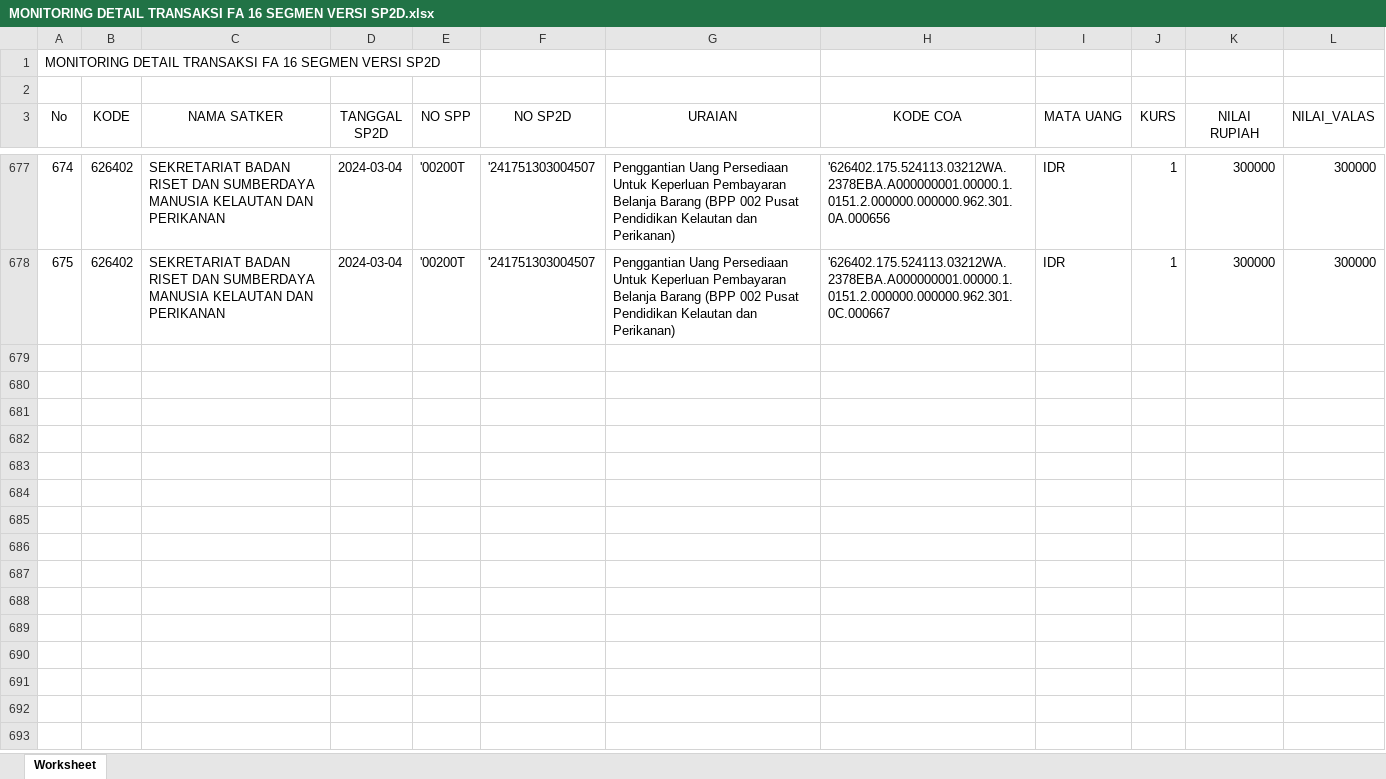
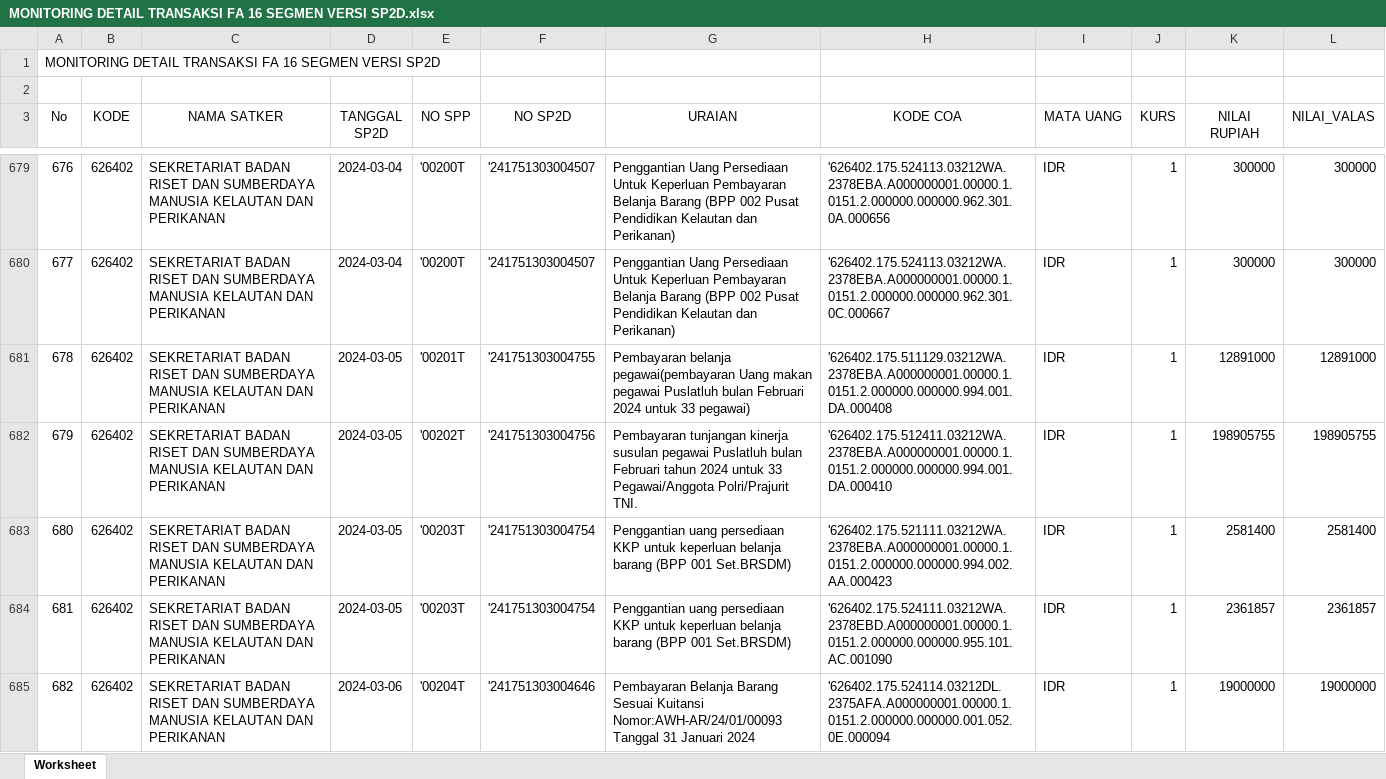
Before and after one commit to edimistiono/TA.2024, an Excel workbook: Database/MONITORING DETAIL TRANSAKSI FA 16 SEGMEN VERSI SP2D.xlsx, sheet Worksheet, drawn as a sheet; only a part is shown, gaps mark what is left out; values as stored, in another font and other column widths than the file's, no borders; the diff covers the shown part only; the diff names each change by its address in the sheet, - before the commit and + after, or states it on an @@ line.

```diff
--- a/Database/MONITORING DETAIL TRANSAKSI FA 16 SEGMEN VERSI SP2D.xlsx (sheet Worksheet)
+++ b/Database/MONITORING DETAIL TRANSAKSI FA 16 SEGMEN VERSI SP2D.xlsx (sheet Worksheet)
@@ column A (No) renumbered between rows 656 and 680 @@
+row 681: 678 | 626402 | SEKRETARIAT BADAN RISET DAN SUMBERDAYA MANUSIA KELAUTAN DAN PERIKANAN | 2024-03-05 | '00201T | '241751303004755 | Pembayaran belanja pegawai(pembayaran Uang makan pegawai Puslatluh bulan Februari 2024 untuk 33 pegawai) | '626402.175.511129.03212WA.2378EBA.A000000001.00000.1.0151.2.000000.000000.994.001.DA.000408 | IDR | 1 | 12891000 | 12891000
+row 682: 679 | 626402 | SEKRETARIAT BADAN RISET DAN SUMBERDAYA MANUSIA KELAUTAN DAN PERIKANAN | 2024-03-05 | '00202T | '241751303004756 | Pembayaran tunjangan kinerja susulan pegawai Puslatluh bulan Februari tahun 2024 untuk 33 Pegawai/Anggota Polri/Prajurit TNI. | '626402.175.512411.03212WA.2378EBA.A000000001.00000.1.0151.2.000000.000000.994.001.DA.000410 | IDR | 1 | 198905755 | 198905755
+row 683: 680 | 626402 | SEKRETARIAT BADAN RISET DAN SUMBERDAYA MANUSIA KELAUTAN DAN PERIKANAN | 2024-03-05 | '00203T | '241751303004754 | Penggantian uang persediaan KKP untuk keperluan belanja barang (BPP 001 Set.BRSDM) | '626402.175.521111.03212WA.2378EBA.A000000001.00000.1.0151.2.000000.000000.994.002.AA.000423 | IDR | 1 | 2581400 | 2581400
+row 684: 681 | 626402 | SEKRETARIAT BADAN RISET DAN SUMBERDAYA MANUSIA KELAUTAN DAN PERIKANAN | 2024-03-05 | '00203T | '241751303004754 | Penggantian uang persediaan KKP untuk keperluan belanja barang (BPP 001 Set.BRSDM) | '626402.175.524111.03212WA.2378EBD.A000000001.00000.1.0151.2.000000.000000.955.101.AC.001090 | IDR | 1 | 2361857 | 2361857
+row 685: 682 | 626402 | SEKRETARIAT BADAN RISET DAN SUMBERDAYA MANUSIA KELAUTAN DAN PERIKANAN | 2024-03-06 | '00204T | '241751303004646 | Pembayaran Belanja Barang Sesuai Kuitansi Nomor:AWH-AR/24/01/00093 Tanggal 31 Januari 2024 | '626402.175.524114.03212DL.2375AFA.A000000001.00000.1.0151.2.000000.000000.001.052.0E.000094 | IDR | 1 | 19000000 | 19000000
```
Also changed, not shown: 49 added rows elsewhere in this sheet, Database/Akrual.xlsx, Database/DAFTAR SP2D SATKER.xlsx, 6 other files.
